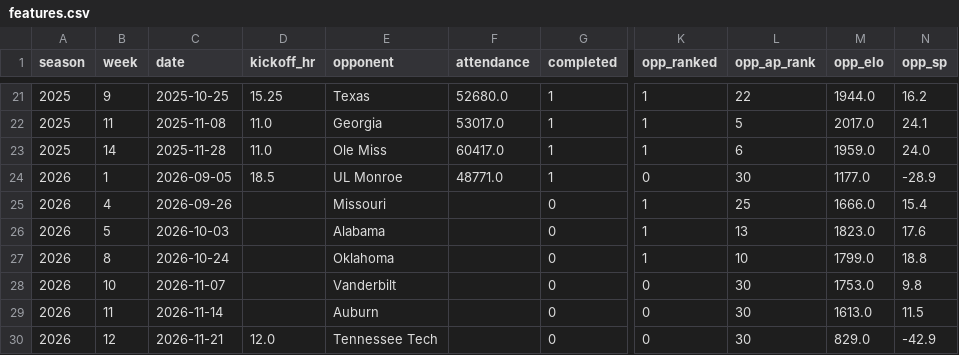
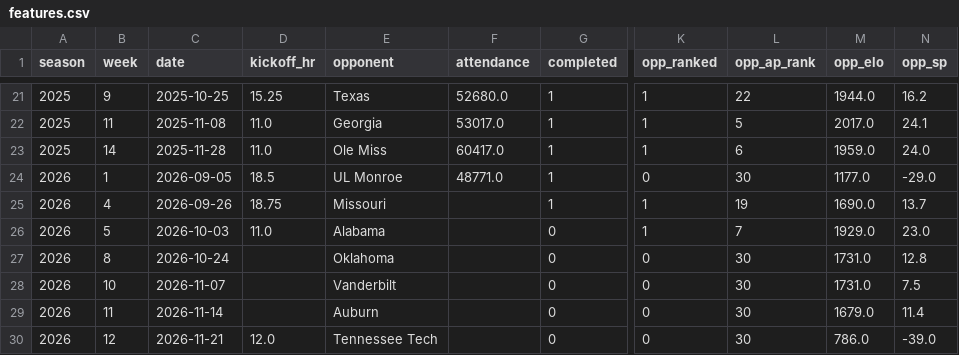
Before and after one commit to gardnerthornhill/msu-ticket-model, a CSV file: data/features.csv, drawn as a sheet; only a part is shown, gaps mark what is left out; the diff names each change by its address in the sheet, - before the commit and + after, or states it on an @@ line.

```diff
--- a/data/features.csv
+++ b/data/features.csv
-N24 (opp_sp): -28.9
+N24 (opp_sp): -29.0
-D25 (kickoff_hr): (empty)
+D25 (kickoff_hr): 18.75
-G25 (completed): 0
+G25 (completed): 1
-L25 (opp_ap_rank): 25
+L25 (opp_ap_rank): 19
-M25 (opp_elo): 1666.0
+M25 (opp_elo): 1690.0
-N25 (opp_sp): 15.4
+N25 (opp_sp): 13.7
-D26 (kickoff_hr): (empty)
+D26 (kickoff_hr): 11.0
-L26 (opp_ap_rank): 13
+L26 (opp_ap_rank): 7
-M26 (opp_elo): 1823.0
+M26 (opp_elo): 1929.0
-N26 (opp_sp): 17.6
+N26 (opp_sp): 23.0
-K27 (opp_ranked): 1
+K27 (opp_ranked): 0
-L27 (opp_ap_rank): 10
+L27 (opp_ap_rank): 30
-M27 (opp_elo): 1799.0
+M27 (opp_elo): 1731.0
-N27 (opp_sp): 18.8
+N27 (opp_sp): 12.8
-M28 (opp_elo): 1753.0
+M28 (opp_elo): 1731.0
-N28 (opp_sp): 9.8
+N28 (opp_sp): 7.5
-M29 (opp_elo): 1613.0
+M29 (opp_elo): 1679.0
-N29 (opp_sp): 11.5
+N29 (opp_sp): 11.4
-M30 (opp_elo): 829.0
+M30 (opp_elo): 786.0
-N30 (opp_sp): -42.9
+N30 (opp_sp): -39.0
```
Also changed, not shown: reports/predictions.csv, 42 other files.
